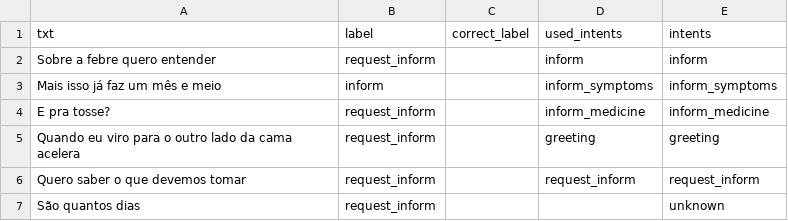
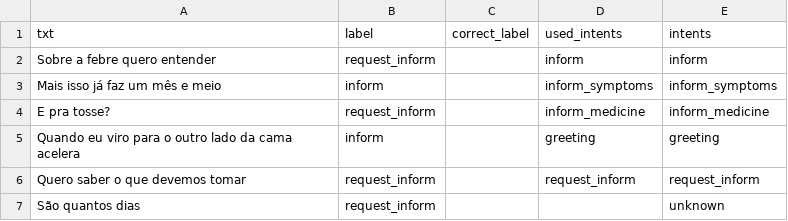
Before and after one commit to valmirosjunior/intent_classifier, a CSV file: data/output/sentences_classified.csv, drawn as a sheet; only a part is shown.

```diff
--- a/data/output/sentences_classified.csv
+++ b/data/output/sentences_classified.csv
@@ -4,3 +4,3 @@ Mais isso já faz um mês e meio,inform,,inform_symptoms,inform_symptoms
 E pra tosse?,request_inform,,inform_medicine,inform_medicine
-Quando eu viro para o outro lado da cama acelera,request_inform,,greeting,greeting
+Quando eu viro para o outro lado da cama acelera,inform,,greeting,greeting
 Quero saber o que devemos tomar,request_inform,,request_inform,request_inform
```
Also changed, not shown: 7 other files.
